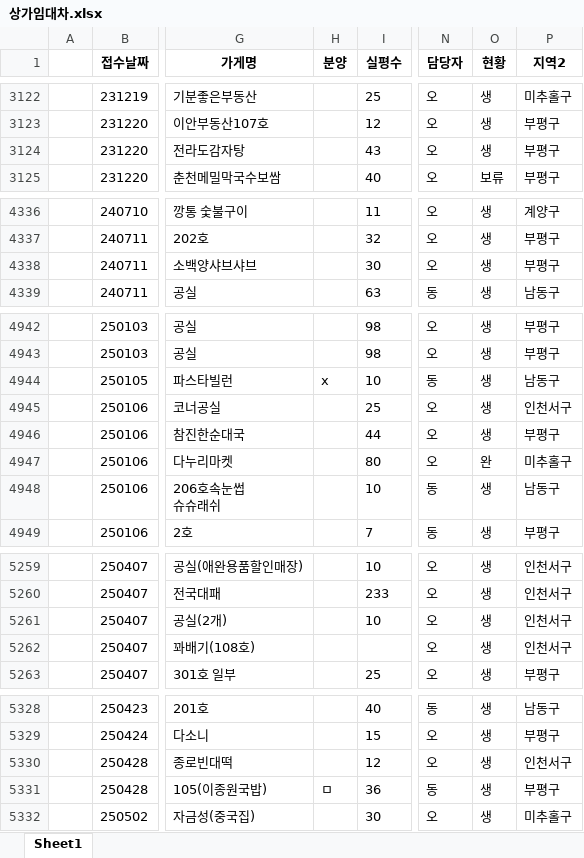
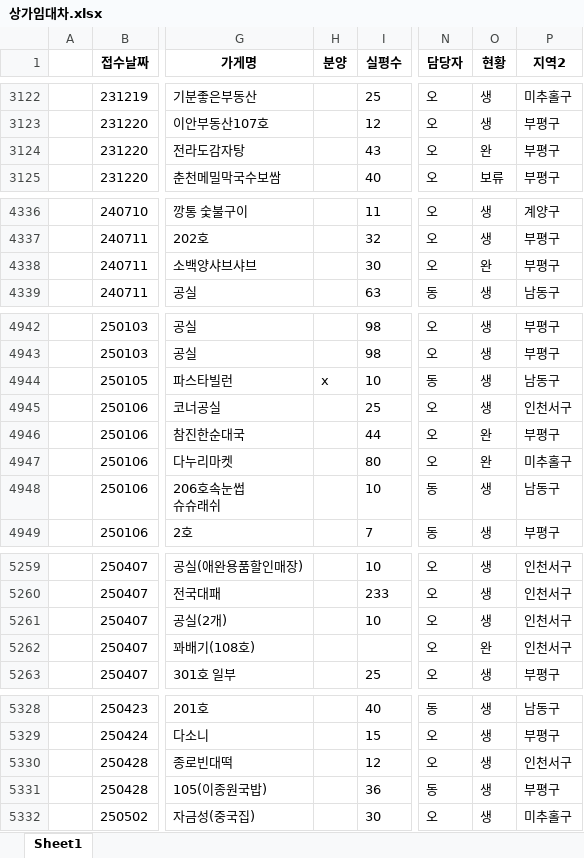
Before and after one commit to Namhyuunsoo/realestate-management, an Excel workbook: data/raw/상가임대차.xlsx, sheet Sheet1, drawn as a sheet; only a part is shown, gaps mark what is left out; values as stored, in another font and other column widths than the file's, no borders; the diff covers the shown part only; the diff names each change by its address in the sheet, - before the commit and + after, or states it on an @@ line.

```diff
--- a/data/raw/상가임대차.xlsx (sheet Sheet1)
+++ b/data/raw/상가임대차.xlsx (sheet Sheet1)
-O3124 (현황): 생
+O3124 (현황): 완
-O4338 (현황): 생
+O4338 (현황): 완
-O4946 (현황): 생
+O4946 (현황): 완
-O5262 (현황): 생
+O5262 (현황): 완
-H5331 (분양): ㅁ
+H5331 (분양): (empty)
```
Also changed, not shown: 20 added rows, 1 removed row and 3 edited cells elsewhere in this sheet, data/raw/건물토지매매.xlsx, data/raw/구분상가매매.xlsx, 33 other files.
